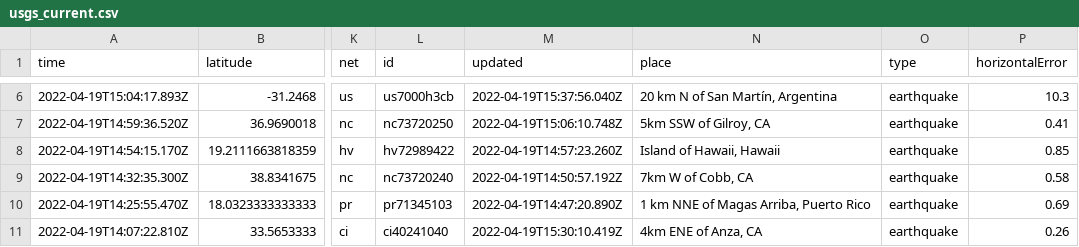
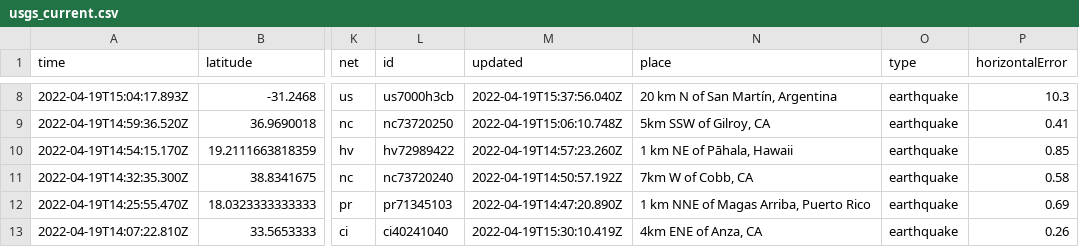
Before and after one commit to jemory/nicar22-github-actions-test, a CSV file: usgs_current.csv, drawn as a sheet; only a part is shown, gaps mark what is left out; addresses are those after the commit; the diff covers the shown part only; the diff names each change by its address in the sheet, - before the commit and + after, or states it on an @@ line.

```diff
--- a/usgs_current.csv
+++ b/usgs_current.csv
-N10 (place): Island of Hawaii, Hawaii
+N10 (place): 1 km NE of Pāhala, Hawaii
```
Also changed, not shown: 3 added rows, 2 removed rows and 7 edited cells elsewhere in this file, 1 other file.
